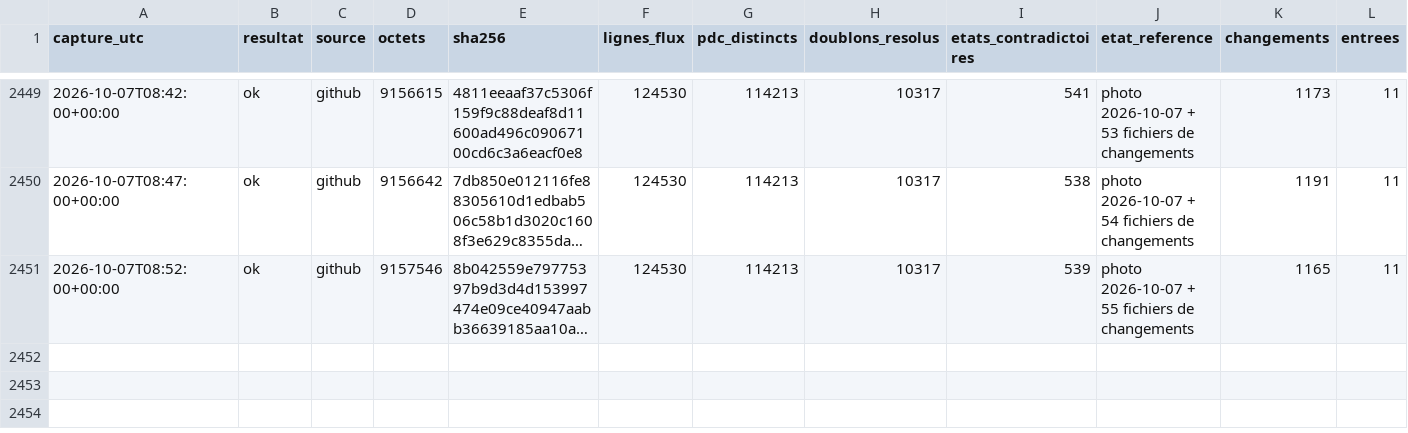
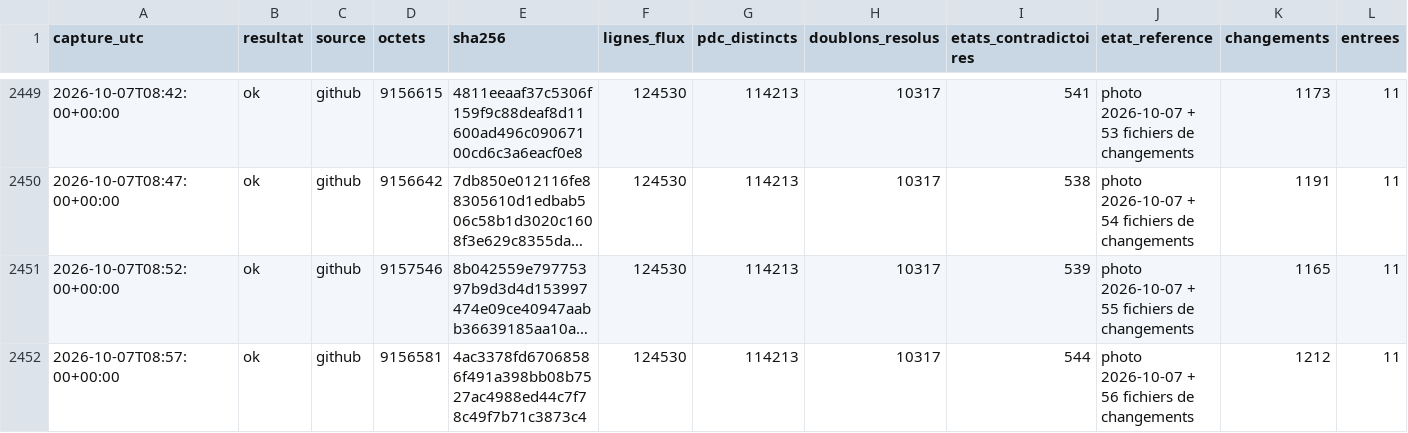
Before and after one commit to matheo-kandra/chargelab, a CSV file: data/collecte/journal/dynamique.csv, drawn as a sheet; only a part is shown, gaps mark what is left out; long unchanged cells end in …; rows hold the shown columns only; the diff names each change by its address in the sheet, - before the commit and + after, or states it on an @@ line.

Commit message:
collecte locale 2026-10-07T08:57:06Z

```diff
--- a/data/collecte/journal/dynamique.csv
+++ b/data/collecte/journal/dynamique.csv
+row 2452: 2026-10-07T08:57:00+00:00 | ok | github | 9156581 | 4ac3378fd67068586f491a398bb08b7527ac4988ed44c7f78c49f7b71c3873c4 | 124530 | 114213 | 10317 | 544 | photo 2026-10-07 + 56 fichiers de changements | 1212 | 11
```
Also changed, not shown: 1 other file.
